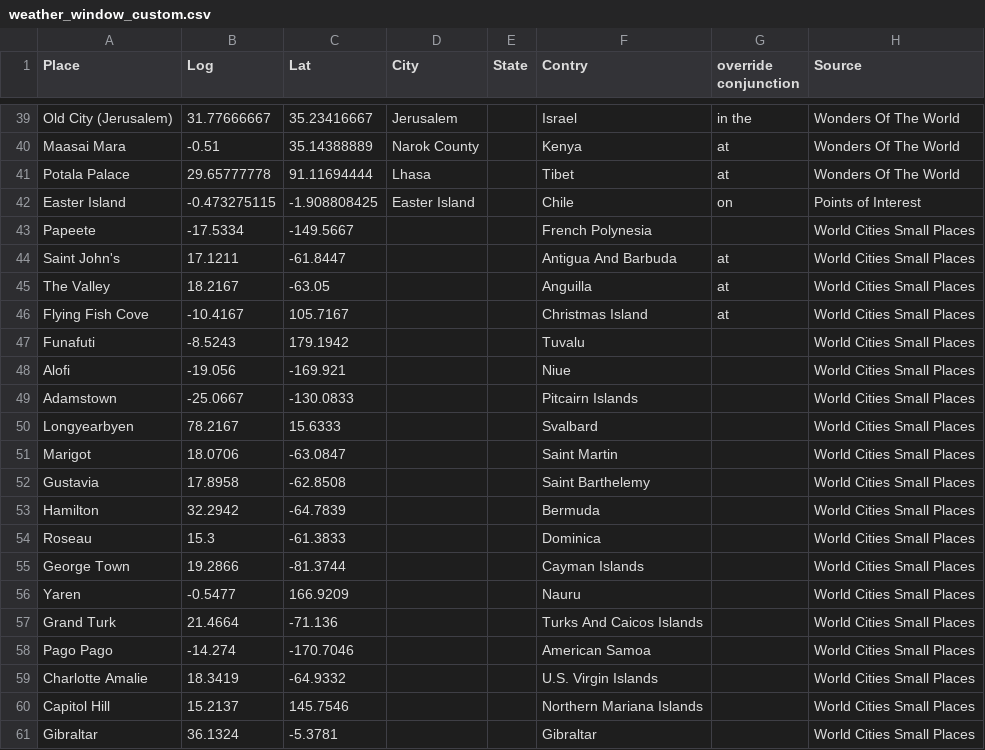
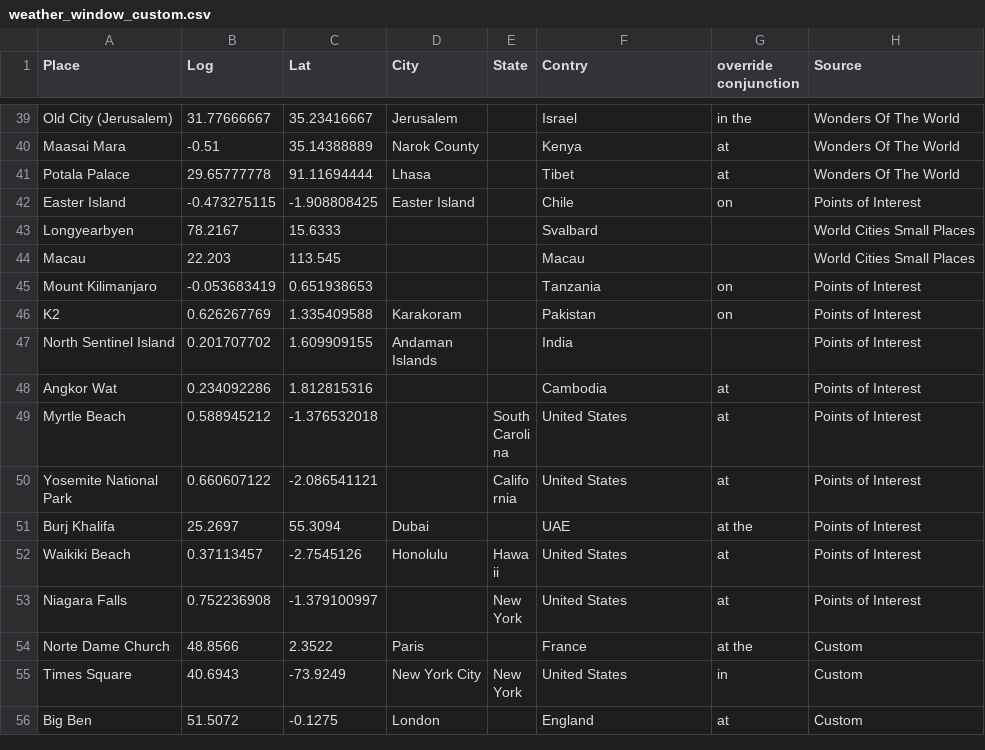
Before and after one commit to lando2319/WeatherWindow, a CSV file: data/weather_window_custom.csv, drawn as a sheet; only a part is shown, gaps mark what is left out; the shorter side is filled out with more unchanged rows; the diff covers the shown part only; the diff names each change by its address in the sheet, - before the commit and + after, or states it on an @@ line.

Commit message:
removes small cities from custom list since I'm now capturing capitol cities from the world cities list

```diff
--- a/data/weather_window_custom.csv
+++ b/data/weather_window_custom.csv
-row 43: Papeete | -17.5334 | -149.5667 |  |  | French Polynesia |  | World Cities Small Places
-row 44: Saint John's | 17.1211 | -61.8447 |  |  | Antigua And Barbuda | at | World Cities Small Places
-row 45: The Valley | 18.2167 | -63.05 |  |  | Anguilla | at | World Cities Small Places
-row 46: Flying Fish Cove | -10.4167 | 105.7167 |  |  | Christmas Island | at | World Cities Small Places
-row 47: Funafuti | -8.5243 | 179.1942 |  |  | Tuvalu |  | World Cities Small Places
-row 48: Alofi | -19.056 | -169.921 |  |  | Niue |  | World Cities Small Places
-row 49: Adamstown | -25.0667 | -130.0833 |  |  | Pitcairn Islands |  | World Cities Small Places
-row 51: Marigot | 18.0706 | -63.0847 |  |  | Saint Martin |  | World Cities Small Places
-row 52: Gustavia | 17.8958 | -62.8508 |  |  | Saint Barthelemy |  | World Cities Small Places
-row 53: Hamilton | 32.2942 | -64.7839 |  |  | Bermuda |  | World Cities Small Places
-row 54: Roseau | 15.3 | -61.3833 |  |  | Dominica |  | World Cities Small Places
-row 55: George Town | 19.2866 | -81.3744 |  |  | Cayman Islands |  | World Cities Small Places
-row 56: Yaren | -0.5477 | 166.9209 |  |  | Nauru |  | World Cities Small Places
-row 57: Grand Turk | 21.4664 | -71.136 |  |  | Turks And Caicos Islands |  | World Cities Small Places
-row 58: Pago Pago | -14.274 | -170.7046 |  |  | American Samoa |  | World Cities Small Places
-row 59: Charlotte Amalie | 18.3419 | -64.9332 |  |  | U.S. Virgin Islands |  | World Cities Small Places
-row 60: Capitol Hill | 15.2137 | 145.7546 |  |  | Northern Mariana Islands |  | World Cities Small Places
-row 61: Gibraltar | 36.1324 | -5.3781 |  |  | Gibraltar |  | World Cities Small Places
```
Also changed, not shown: 15 removed rows elsewhere in this file.
